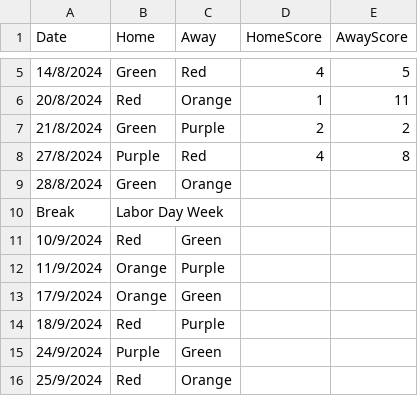
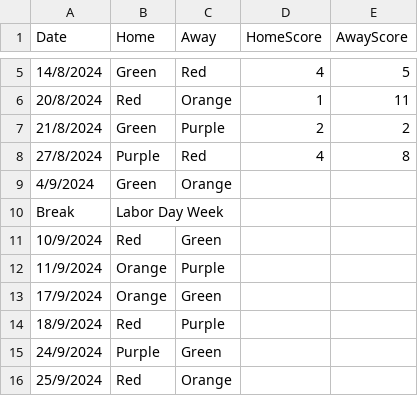
Before and after one commit to goddard-soccer/goddard-soccer.github.io, a CSV file: _data/schedule.csv, drawn as a sheet; only a part is shown, gaps mark what is left out.

Commit message:
updates

```diff
--- a/_data/schedule.csv
+++ b/_data/schedule.csv
@@ -8,3 +8,3 @@ Date,Home,Away,HomeScore,AwayScore
 27/8/2024,Purple,Red,4,8
-28/8/2024,Green,Orange
+4/9/2024,Green,Orange
 Break,Labor Day Week
```
